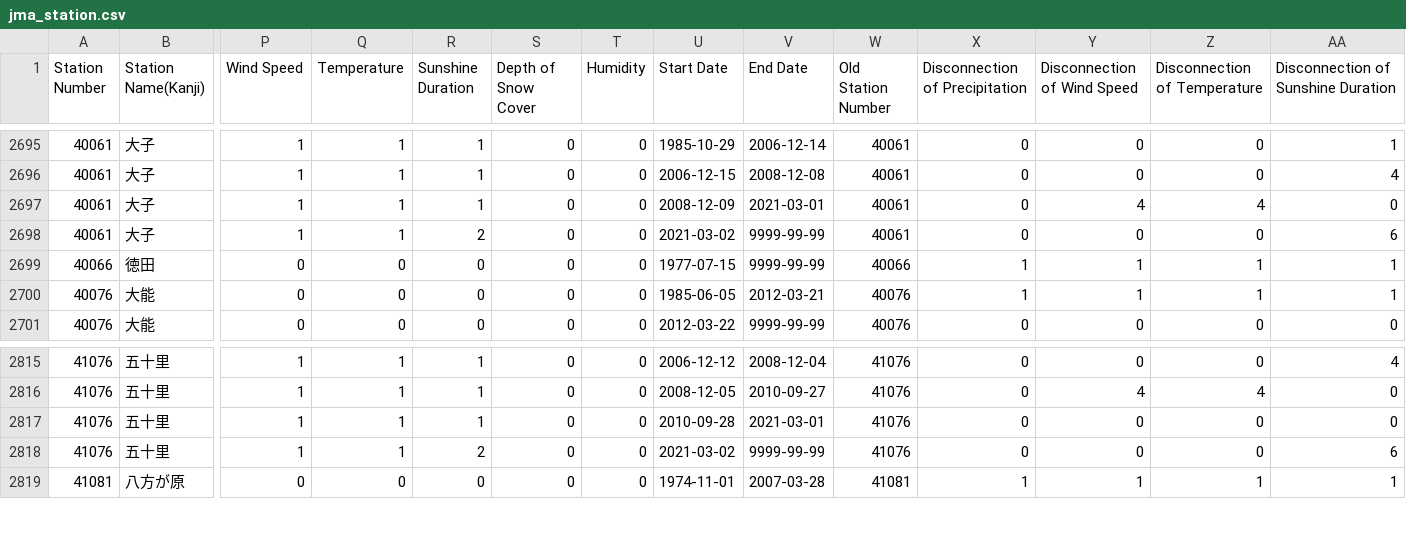
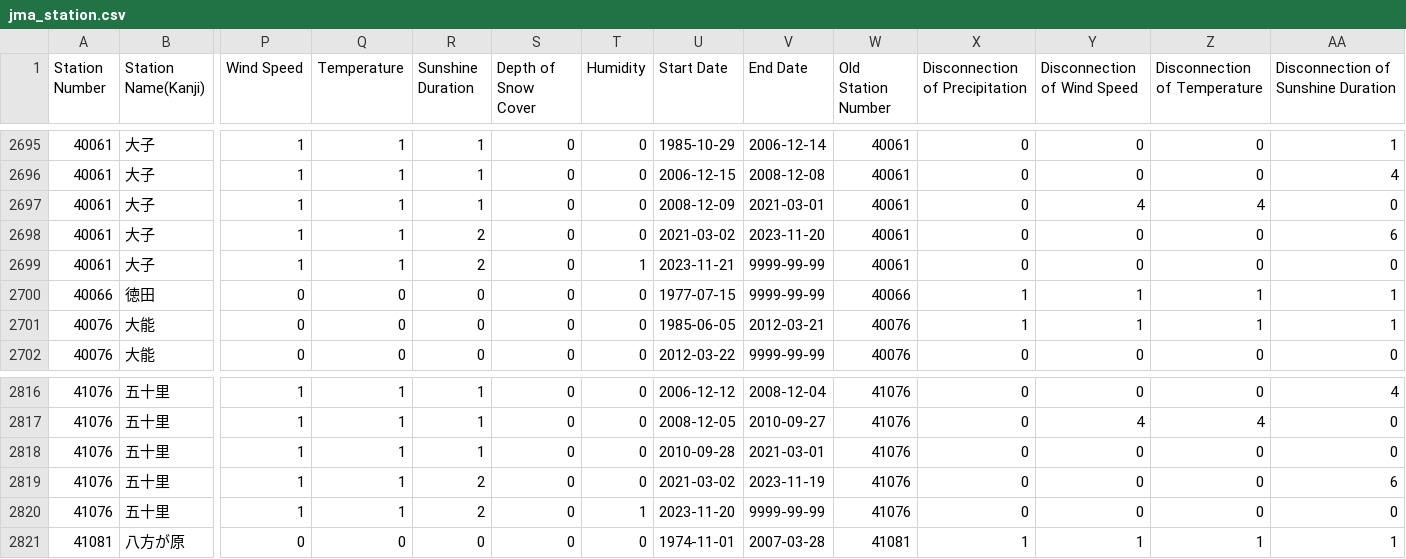
Before and after one commit to code4fukui/jma_station, a CSV file: jma_station.csv, drawn as a sheet; only a part is shown, gaps mark what is left out; addresses are those after the commit; rows hold the shown columns only; the diff names each change by its address in the sheet, - before the commit and + after, or states it on an @@ line.

Commit message:
update data

```diff
--- a/jma_station.csv
+++ b/jma_station.csv
-V2698 (End Date): 9999-99-99
+V2698 (End Date): 2023-11-20
+row 2699: 40061 | 大子 | 1 | 1 | 2 | 0 | 1 | 2023-11-21 | 9999-99-99 | 40061 | 0 | 0 | 0 | 0
-V2819 (End Date): 9999-99-99
+V2819 (End Date): 2023-11-19
+row 2820: 41076 | 五十里 | 1 | 1 | 2 | 0 | 1 | 2023-11-20 | 9999-99-99 | 41076 | 0 | 0 | 0 | 0
```
Also changed, not shown: jma_station_active.csv, 4 other files.
